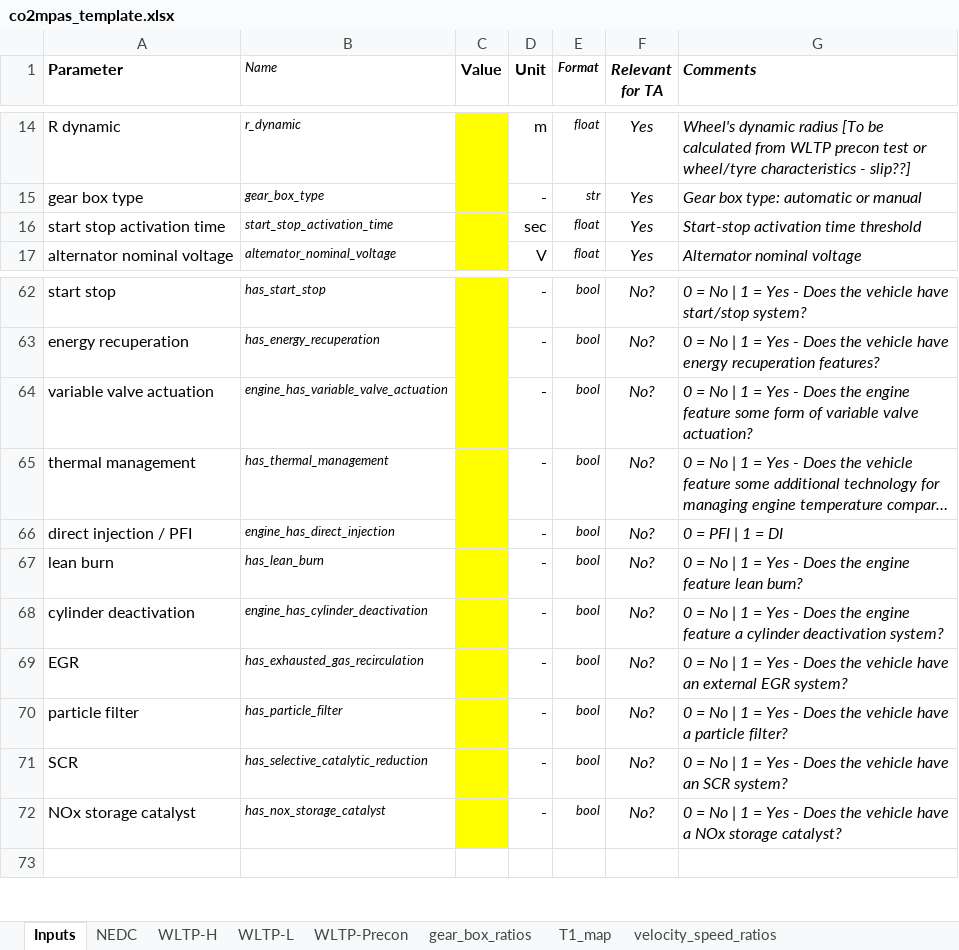
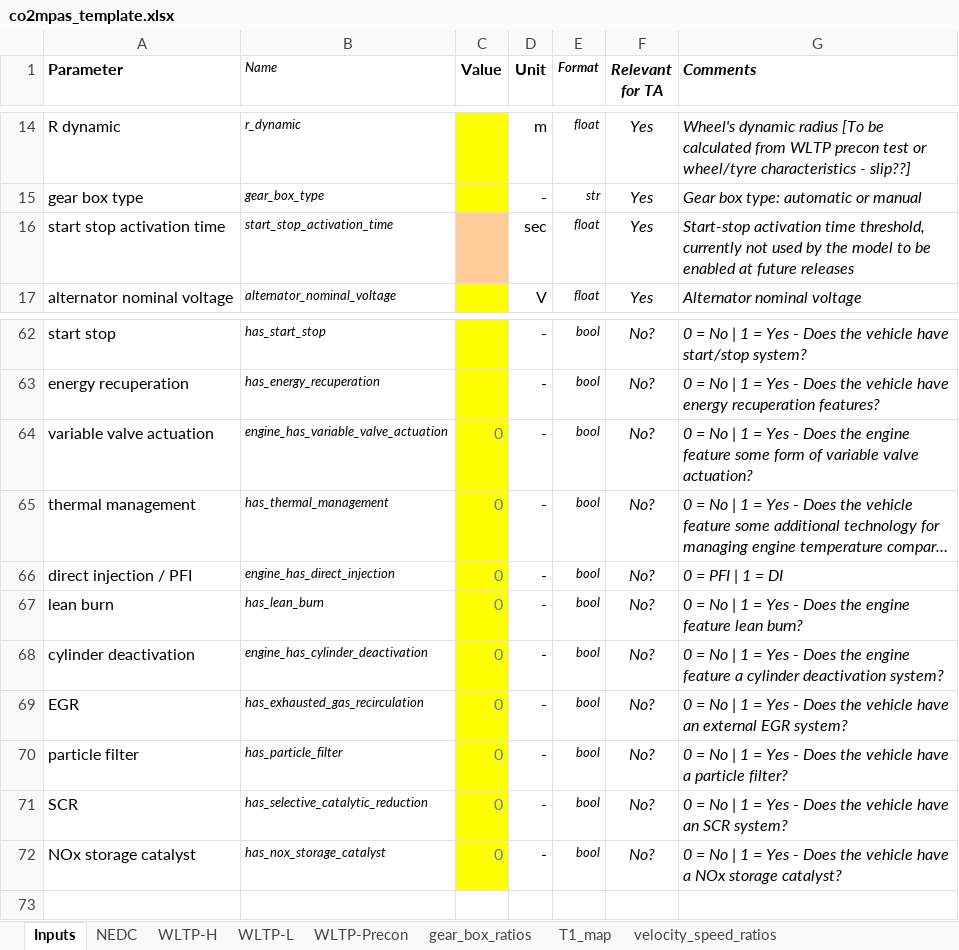
Before and after one commit to vinci1it2000/schedula, an Excel workbook: compas/co2mpas_template.xlsx, sheet Inputs, drawn as a sheet; only a part is shown, gaps mark what is left out; long unchanged cells end in …; values as stored, in another font and other column widths than the file's, no borders; charts and pictures and conditional formats not drawn; the diff names each change by its address in the sheet, - before the commit and + after, or states it on an @@ line.

```diff
--- a/compas/co2mpas_template.xlsx (sheet Inputs)
+++ b/compas/co2mpas_template.xlsx (sheet Inputs)
-C16 fill: #FFFF00
+C16 fill: #FFCC99
-G16 (Comments): …activation time threshold
+G16 (Comments): …activation time threshold, currently not used by the model to be enabled at future releases
-C64:C72 (Value): (empty)
+C64:C72 (Value): 0
```
Also changed, not shown: sheet WLTP-Precon, sheet WLTP-L, charts or pictures, 8 other files.
